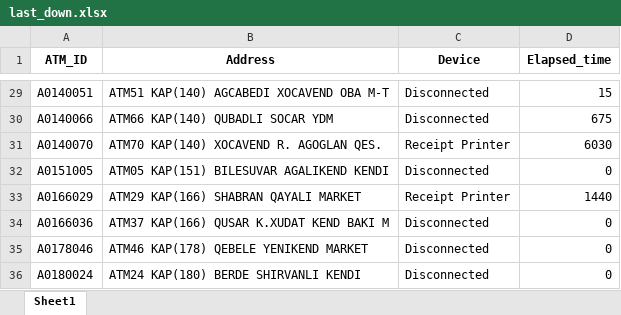
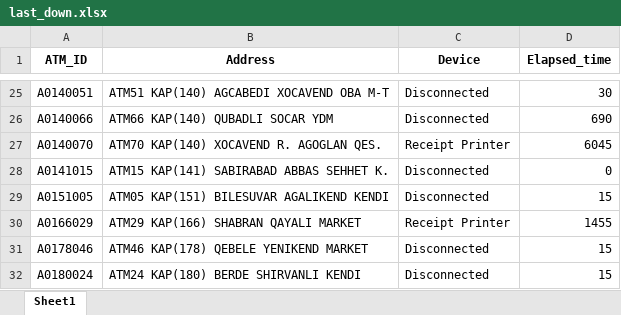
Before and after one commit to kbturgut090/fimi, an Excel workbook: last_down.xlsx, sheet Sheet1, drawn as a sheet; only a part is shown, gaps mark what is left out; values as stored, in another font and other column widths than the file's, no borders; removed rows and columns are numbered as before the commit, all else as after; the diff covers the shown part only; the diff names each change by its address in the sheet, - before the commit and + after, or states it on an @@ line.

```diff
--- a/last_down.xlsx (sheet Sheet1)
+++ b/last_down.xlsx (sheet Sheet1)
-D25 (Elapsed_time): 15
+D25 (Elapsed_time): 30
-D26 (Elapsed_time): 675
+D26 (Elapsed_time): 690
-D27 (Elapsed_time): 6030
+D27 (Elapsed_time): 6045
+row 28: A0141015 | ATM15 KAP(141) SABIRABAD ABBAS SEHHET K. | Disconnected | 0
-D29 (Elapsed_time): 0
+D29 (Elapsed_time): 15
-D30 (Elapsed_time): 1440
+D30 (Elapsed_time): 1455
-row 34: A0166036 | ATM37 KAP(166) QUSAR K.XUDAT KEND BAKI M | Disconnected | 0
-D31:D32 (Elapsed_time): 0
+D31:D32 (Elapsed_time): 15
```
Also changed, not shown: 2 added rows, 6 removed rows and 24 edited cells elsewhere in this sheet.
